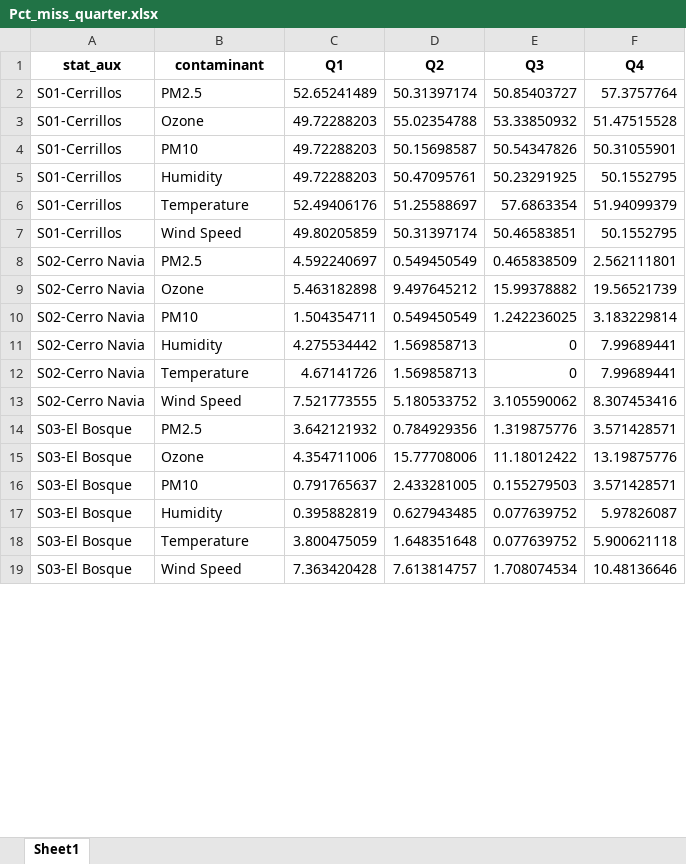
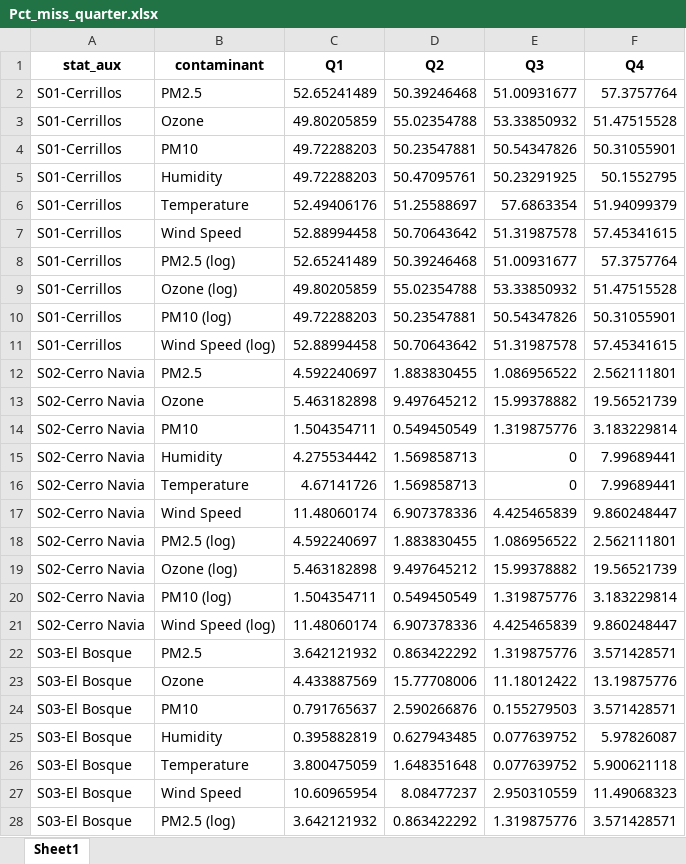
Before and after one commit to ClimChange-NewbornHealth/Imputation_ClimData24, an Excel workbook: Output/Descriptives/Pct_miss_quarter.xlsx, sheet Sheet1, drawn as a sheet; only a part is shown; values as stored, in another font and other column widths than the file's, no borders; addresses are those after the commit; the diff covers the shown part only; the diff names each change by its address in the sheet, - before the commit and + after, or states it on an @@ line.

```diff
--- a/Output/Descriptives/Pct_miss_quarter.xlsx (sheet Sheet1)
+++ b/Output/Descriptives/Pct_miss_quarter.xlsx (sheet Sheet1)
-D2 (Q2): 50.31397174
+D2 (Q2): 50.39246468
-E2 (Q3): 50.85403727
+E2 (Q3): 51.00931677
-C3 (Q1): 49.72288203
+C3 (Q1): 49.80205859
-D4 (Q2): 50.15698587
+D4 (Q2): 50.23547881
+row 7: S01-Cerrillos | Wind Speed | 52.88994458 | 50.70643642 | 51.31987578 | 57.45341615
+row 8: S01-Cerrillos | PM2.5 (log) | 52.65241489 | 50.39246468 | 51.00931677 | 57.3757764
-B9 (contaminant): Wind Speed
+B9 (contaminant): Ozone (log)
-D9 (Q2): 50.31397174
+D9 (Q2): 55.02354788
-E9 (Q3): 50.46583851
+E9 (Q3): 53.33850932
-F9 (Q4): 50.1552795
+F9 (Q4): 51.47515528
+row 10: S01-Cerrillos | PM10 (log) | 49.72288203 | 50.23547881 | 50.54347826 | 50.31055901
+row 11: S01-Cerrillos | Wind Speed (log) | 52.88994458 | 50.70643642 | 51.31987578 | 57.45341615
-D12 (Q2): 0.549450549
+D12 (Q2): 1.883830455
-E12 (Q3): 0.465838509
+E12 (Q3): 1.086956522
-E14 (Q3): 1.242236025
+E14 (Q3): 1.319875776
-C17 (Q1): 7.521773555
+C17 (Q1): 11.48060174
-D17 (Q2): 5.180533752
+D17 (Q2): 6.907378336
-E17 (Q3): 3.105590062
+E17 (Q3): 4.425465839
-F17 (Q4): 8.307453416
+F17 (Q4): 9.860248447
+row 18: S02-Cerro Navia | PM2.5 (log) | 4.592240697 | 1.883830455 | 1.086956522 | 2.562111801
+row 19: S02-Cerro Navia | Ozone (log) | 5.463182898 | 9.497645212 | 15.99378882 | 19.56521739
+row 20: S02-Cerro Navia | PM10 (log) | 1.504354711 | 0.549450549 | 1.319875776 | 3.183229814
+row 21: S02-Cerro Navia | Wind Speed (log) | 11.48060174 | 6.907378336 | 4.425465839 | 9.860248447
-D22 (Q2): 0.784929356
+D22 (Q2): 0.863422292
-C23 (Q1): 4.354711006
+C23 (Q1): 4.433887569
-D24 (Q2): 2.433281005
+D24 (Q2): 2.590266876
-C27 (Q1): 7.363420428
+C27 (Q1): 10.60965954
-D27 (Q2): 7.613814757
+D27 (Q2): 8.08477237
-E27 (Q3): 1.708074534
+E27 (Q3): 2.950310559
-F27 (Q4): 10.48136646
+F27 (Q4): 11.49068323
+row 28: S03-El Bosque | PM2.5 (log) | 3.642121932 | 0.863422292 | 1.319875776 | 3.571428571
```
Also changed, not shown: 39 added rows and 85 edited cells elsewhere in this sheet, Output/Descriptives/Missings_1h.xlsx, Output/Descriptives/Pct_miss_month_name.xlsx, 44 other files.
